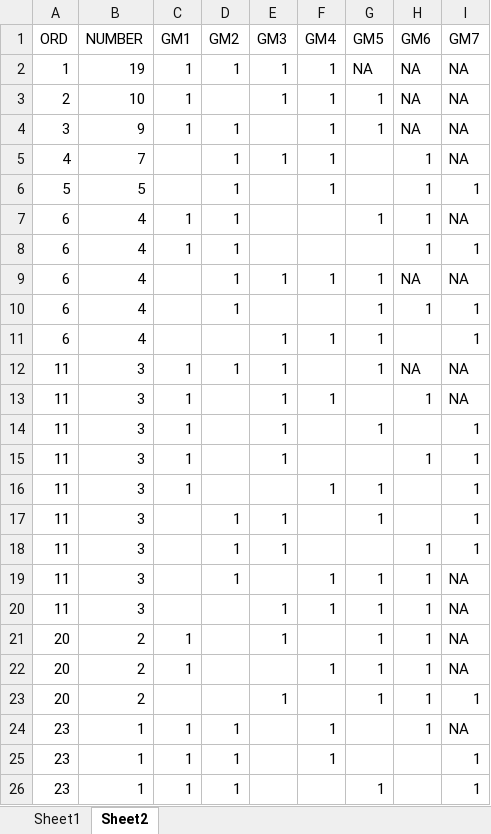
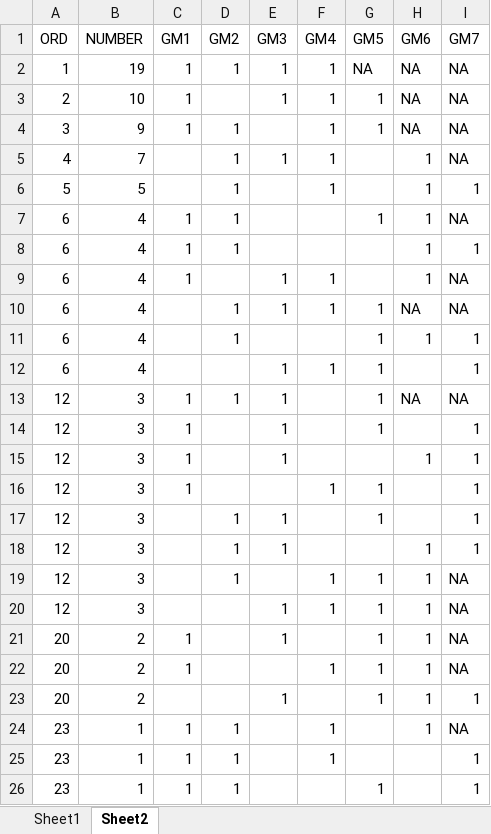
Before and after one commit to gadamico/Sports-Data, an Excel workbook: ws_win_patterns/WS Win Patterns.xlsx, sheet Sheet2, drawn as a sheet; only a part is shown; values as stored, in another font and other column widths than the file's, no borders; removed rows and columns are numbered as before the commit, all else as after; the diff names each change by its address in the sheet, - before the commit and + after, or states it on an @@ line.

```diff
--- a/ws_win_patterns/WS Win Patterns.xlsx (sheet Sheet2)
+++ b/ws_win_patterns/WS Win Patterns.xlsx (sheet Sheet2)
+row 9: 6 | 4 | 1 |  | 1 | 1 |  | 1 | NA
-A13 (ORD): 11
+A13 (ORD): 12
-row 13: 11 | 3 | 1 |  | 1 | 1 |  | 1 | NA
-A14:A20 (ORD): 11
+A14:A20 (ORD): 12
```
Also changed, not shown: sheet Sheet1, formulas that keep their value, 2 other files.
